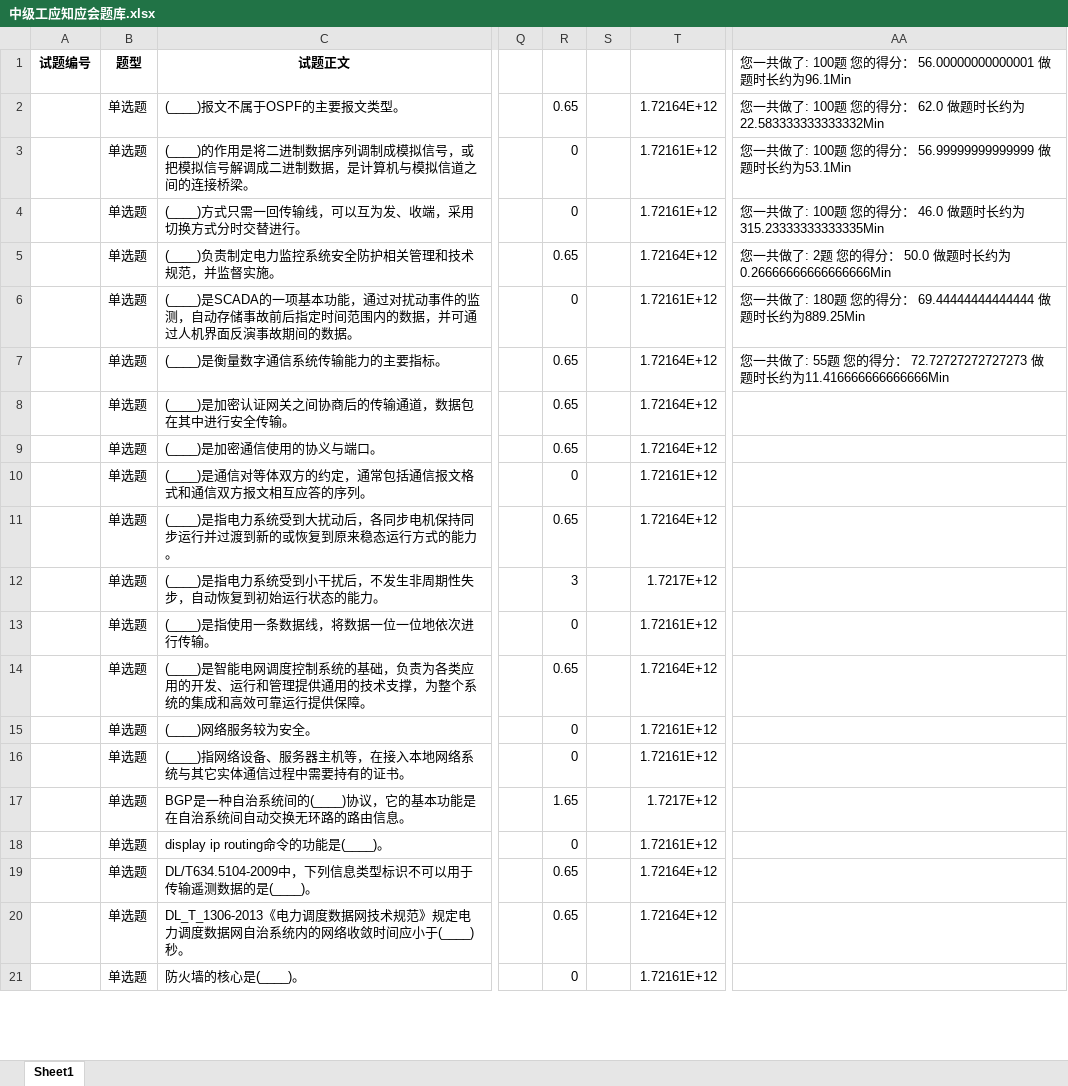
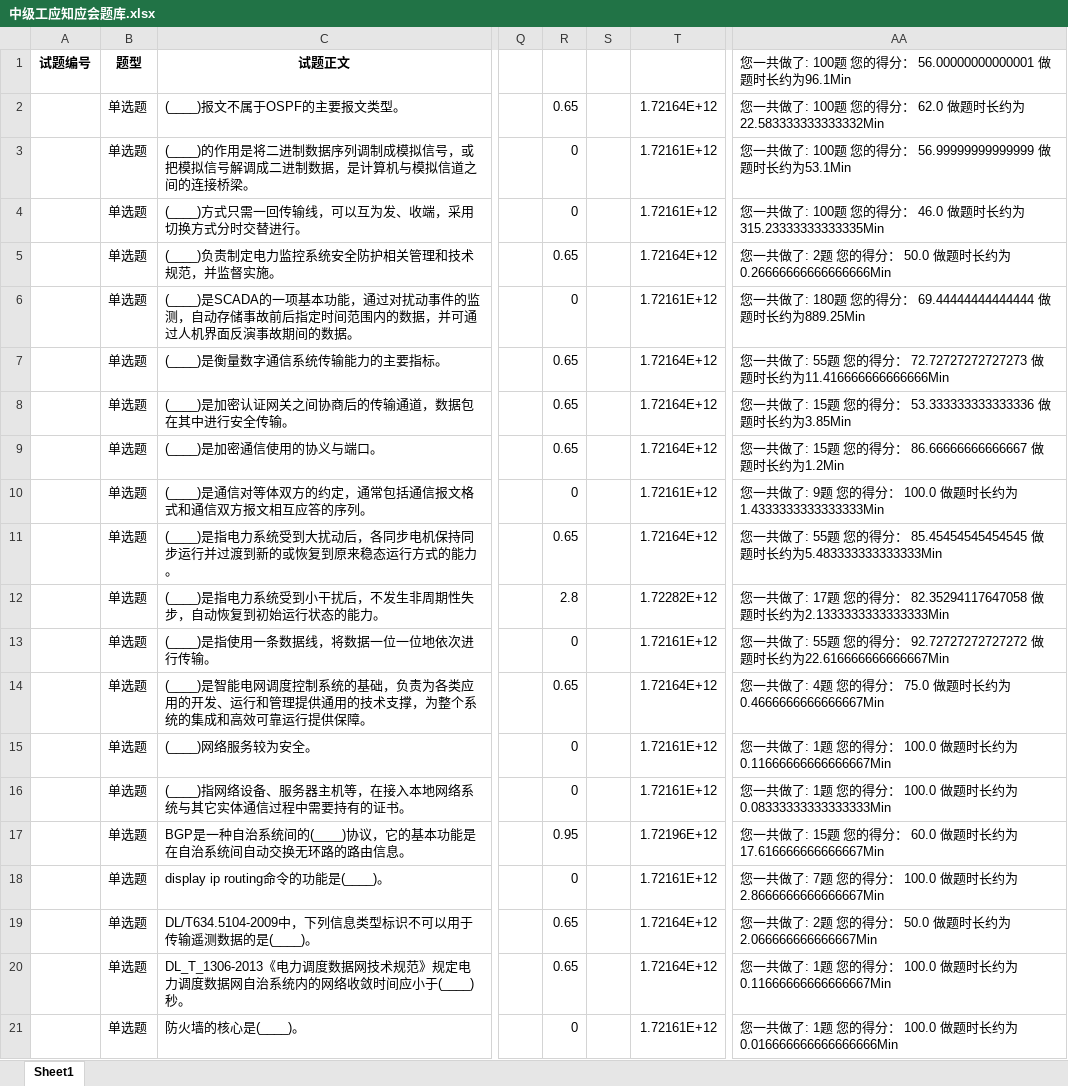
Before and after one commit to Disda-coding/SGCCKiller, an Excel workbook: src/main/resources/中级工应知应会题库.xlsx, sheet Sheet1, drawn as a sheet; only a part is shown, gaps mark what is left out; values as stored, in another font and other column widths than the file's, no borders; the diff covers the shown part only; the diff names each change by its address in the sheet, - before the commit and + after, or states it on an @@ line.

```diff
--- a/src/main/resources/中级工应知应会题库.xlsx (sheet Sheet1)
+++ b/src/main/resources/中级工应知应会题库.xlsx (sheet Sheet1)
-AA8: (empty)
+AA8: 您一共做了: 15题 您的得分： 53.333333333333336 做题时长约为3.85Min
-AA9: (empty)
+AA9: 您一共做了: 15题 您的得分： 86.66666666666667 做题时长约为1.2Min
-AA10: (empty)
+AA10: 您一共做了: 9题 您的得分： 100.0 做题时长约为1.4333333333333333Min
-AA11: (empty)
+AA11: 您一共做了: 55题 您的得分： 85.45454545454545 做题时长约为5.483333333333333Min
-R12: 3
+R12: 2.8
-T12: 1.7217E+12
+T12: 1.72282E+12
-AA12: (empty)
+AA12: 您一共做了: 17题 您的得分： 82.35294117647058 做题时长约为2.1333333333333333Min
-AA13: (empty)
+AA13: 您一共做了: 55题 您的得分： 92.72727272727272 做题时长约为22.616666666666667Min
-AA14: (empty)
+AA14: 您一共做了: 4题 您的得分： 75.0 做题时长约为0.4666666666666667Min
-AA15: (empty)
+AA15: 您一共做了: 1题 您的得分： 100.0 做题时长约为0.11666666666666667Min
-AA16: (empty)
+AA16: 您一共做了: 1题 您的得分： 100.0 做题时长约为0.08333333333333333Min
-R17: 1.65
+R17: 0.95
-T17: 1.7217E+12
+T17: 1.72196E+12
-AA17: (empty)
+AA17: 您一共做了: 15题 您的得分： 60.0 做题时长约为17.616666666666667Min
-AA18: (empty)
+AA18: 您一共做了: 7题 您的得分： 100.0 做题时长约为2.8666666666666667Min
-AA19: (empty)
+AA19: 您一共做了: 2题 您的得分： 50.0 做题时长约为2.066666666666667Min
-AA20: (empty)
+AA20: 您一共做了: 1题 您的得分： 100.0 做题时长约为0.11666666666666667Min
-AA21: (empty)
+AA21: 您一共做了: 1题 您的得分： 100.0 做题时长约为0.016666666666666666Min
```
Also changed, not shown: 119 edited cells elsewhere in this sheet, src/main/resources/中级工题库.xlsx, src/main/resources/初级工题库.xlsx.
